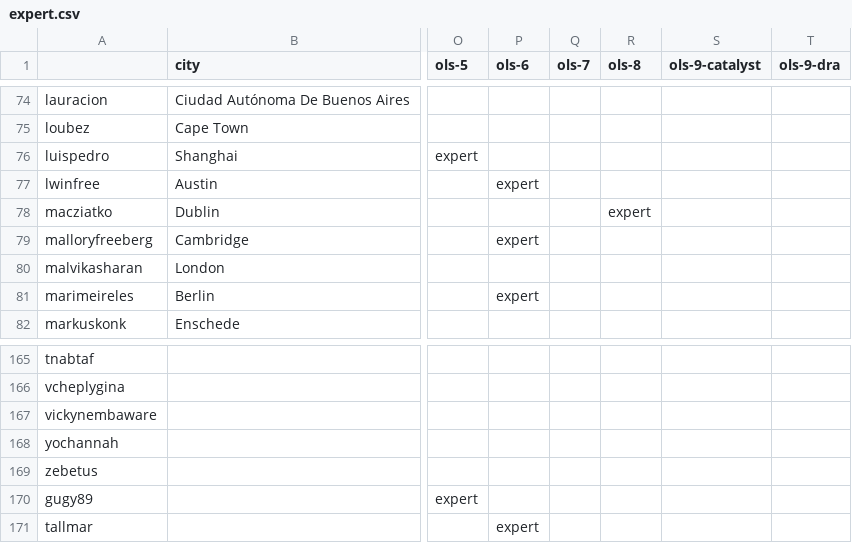
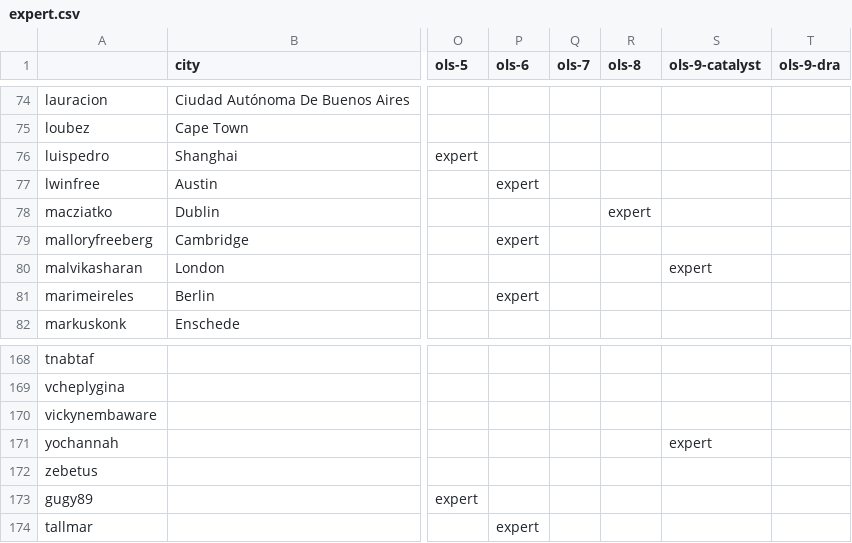
Before and after one commit to open-life-science/open-life-science.github.io, a CSV file: _data/artifacts/openseeds/roles/expert.csv, drawn as a sheet; only a part is shown, gaps mark what is left out; addresses are those after the commit; the diff covers the shown part only; the diff names each change by its address in the sheet, - before the commit and + after, or states it on an @@ line.

```diff
--- a/_data/artifacts/openseeds/roles/expert.csv
+++ b/_data/artifacts/openseeds/roles/expert.csv
-S80 (ols-9-catalyst): (empty)
+S80 (ols-9-catalyst): expert
-S171 (ols-9-catalyst): (empty)
+S171 (ols-9-catalyst): expert
```
Also changed, not shown: 3 added rows and 33 edited cells elsewhere in this file, _data/artifacts/openseeds/roles/facilitator.csv, 8 other files.
